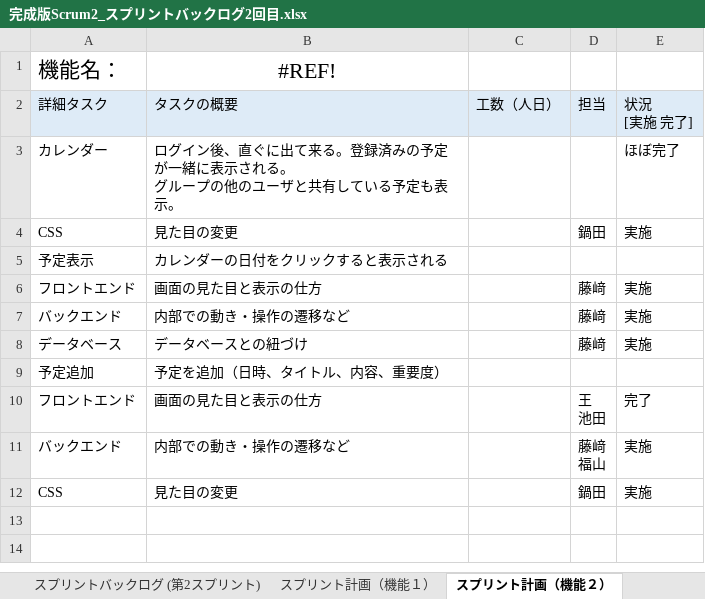
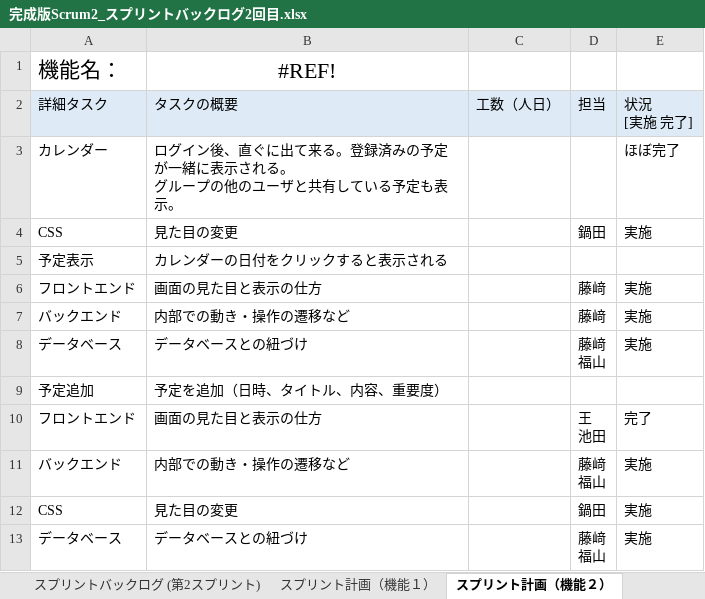
Before and after one commit to fu-syoji-t/SD3D_2023_Scrum2, an Excel workbook: 03スプリントバックログ/完成版Scrum2_スプリントバックログ2回目.xlsx, sheet スプリント計画（機能２）, drawn as a sheet; values as stored, in another font and other column widths than the file's, no borders; ↵ is a line break in a cell; the diff names each change by its address in the sheet, - before the commit and + after, or states it on an @@ line.

Commit message:
Add files via upload

```diff
--- a/03スプリントバックログ/完成版Scrum2_スプリントバックログ2回目.xlsx (sheet スプリント計画（機能２）)
+++ b/03スプリントバックログ/完成版Scrum2_スプリントバックログ2回目.xlsx (sheet スプリント計画（機能２）)
-D8: 藤﨑
+D8: 藤﨑 ↵ 福山
+row 13: データベース | データベースとの紐づけ |  | 藤﨑 ↵ 福山 | 実施
```
Also changed, not shown: sheet スプリント計画（機能１）.
